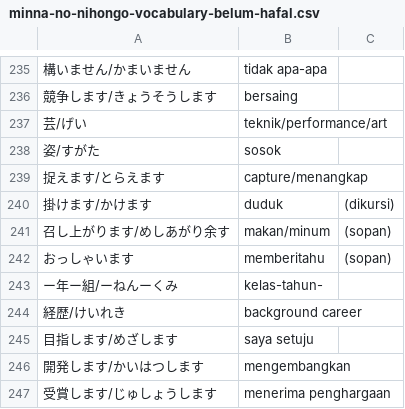
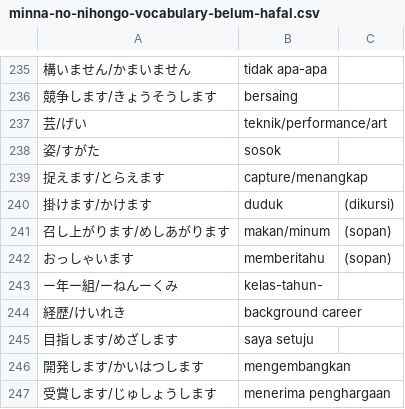
Before and after one commit to moemoe89/simple-quizify, a CSV file: minna-no-nihongo-vocabulary-belum-hafal.csv, drawn as a sheet; only a part is shown, gaps mark what is left out; the diff names each change by its address in the sheet, - before the commit and + after, or states it on an @@ line.

Commit message:
fix: hiragana

```diff
--- a/minna-no-nihongo-vocabulary-belum-hafal.csv
+++ b/minna-no-nihongo-vocabulary-belum-hafal.csv
-A241: 召し上がります/めしあがり余す
+A241: 召し上がります/めしあがります
```
